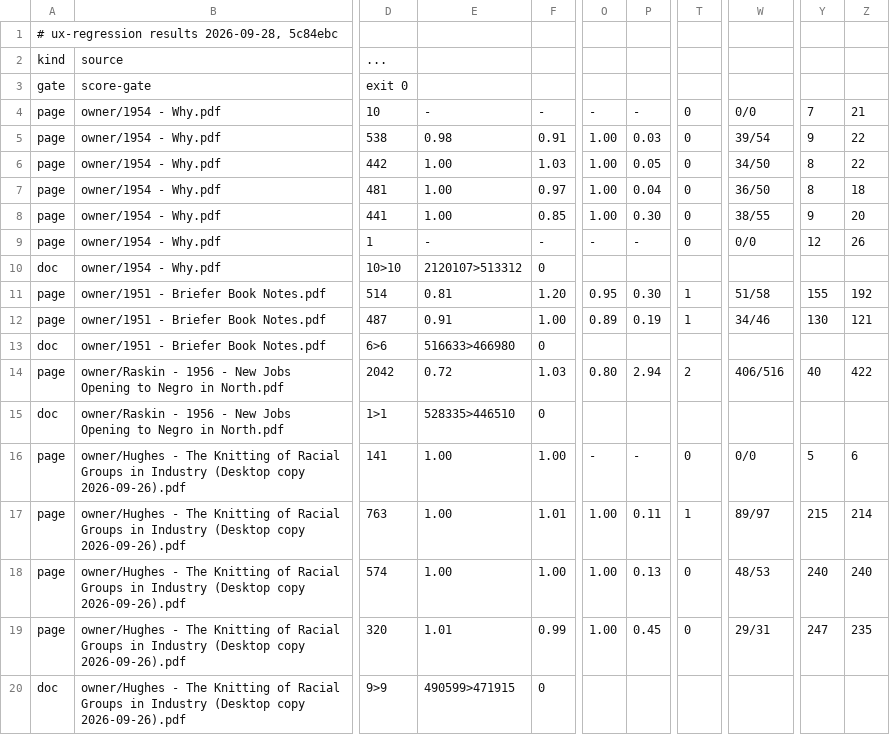
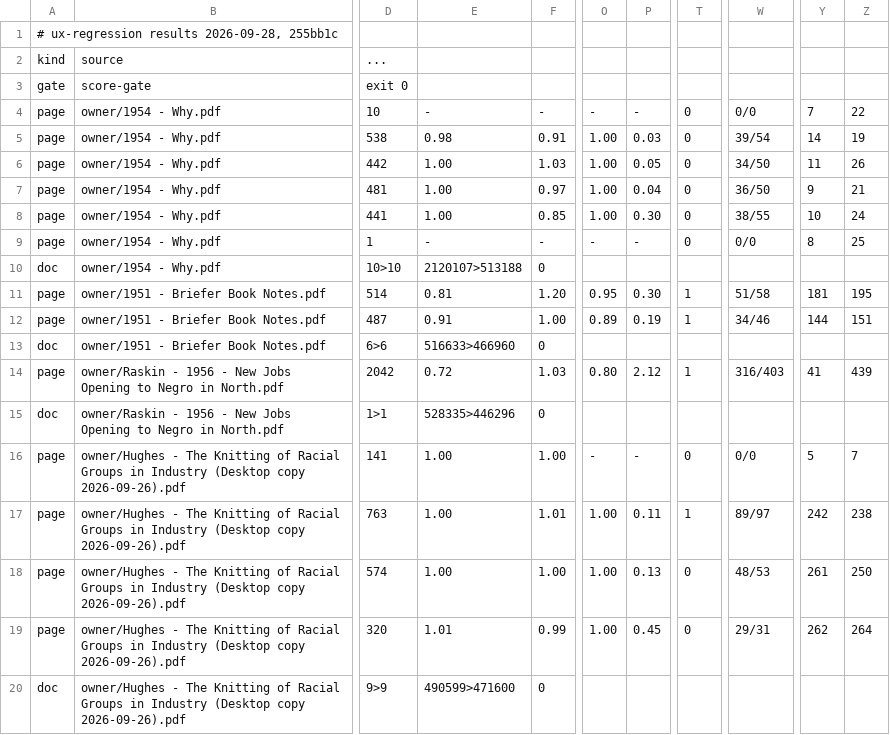
Before and after one commit to charlesapetersen/vision-ocr, a TSV file: ops/ux-regression/baseline.tsv, drawn as a sheet; only a part is shown, gaps mark what is left out; the diff covers the shown part only; the diff names each change by its address in the sheet, - before the commit and + after, or states it on an @@ line.

```diff
--- a/ops/ux-regression/baseline.tsv
+++ b/ops/ux-regression/baseline.tsv
-A1: # ux-regression results 2026-09-28, 5c84ebc
+A1: # ux-regression results 2026-09-28, 255bb1c
-Z4: 21
+Z4: 22
-Y5: 9
+Y5: 14
-Z5: 22
+Z5: 19
-Y6: 8
+Y6: 11
-Z6: 22
+Z6: 26
-Y7: 8
+Y7: 9
-Z7: 18
+Z7: 21
-Y8: 9
+Y8: 10
-Z8: 20
+Z8: 24
-Y9: 12
+Y9: 8
-Z9: 26
+Z9: 25
-E10: 2120107>513312
+E10: 2120107>513188
-Y11: 155
+Y11: 181
-Z11: 192
+Z11: 195
-Y12: 130
+Y12: 144
-Z12: 121
+Z12: 151
-E13: 516633>466980
+E13: 516633>466960
-P14: 2.94
+P14: 2.12
-T14: 2
+T14: 1
-W14: 406/516
+W14: 316/403
-Y14: 40
+Y14: 41
-Z14: 422
+Z14: 439
-E15: 528335>446510
+E15: 528335>446296
-Z16: 6
+Z16: 7
-Y17: 215
+Y17: 242
-Z17: 214
+Z17: 238
-Y18: 240
+Y18: 261
-Z18: 240
+Z18: 250
-Y19: 247
+Y19: 262
-Z19: 235
+Z19: 264
-E20: 490599>471915
+E20: 490599>471600
```
Also changed, not shown: 95 edited cells elsewhere in this file, 7 other files.
